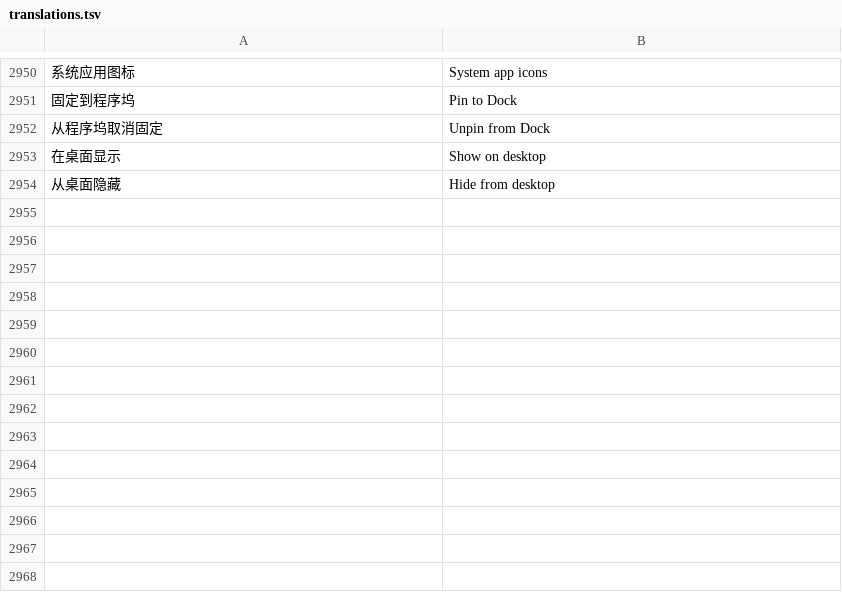
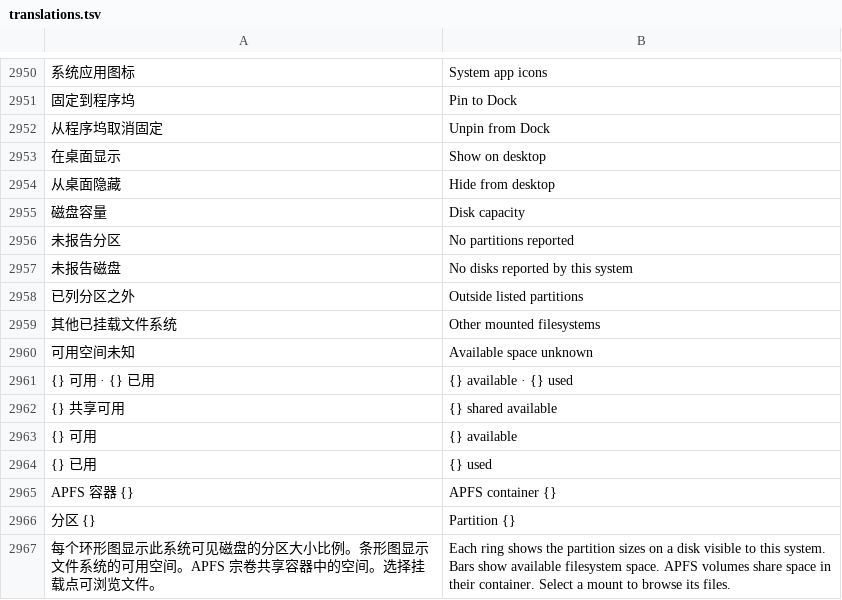
Before and after one commit to alan0x/arcnix, a TSV file: crates/arcnix/assets/translations.tsv, drawn as a sheet; only a part is shown, gaps mark what is left out; the diff names each change by its address in the sheet, - before the commit and + after, or states it on an @@ line.

Commit message:
Show disk partitions and available space in Monitor

```diff
--- a/crates/arcnix/assets/translations.tsv
+++ b/crates/arcnix/assets/translations.tsv
+row 2955: 磁盘容量 | Disk capacity
+row 2956: 未报告分区 | No partitions reported
+row 2957: 未报告磁盘 | No disks reported by this system
+row 2958: 已列分区之外 | Outside listed partitions
+row 2959: 其他已挂载文件系统 | Other mounted filesystems
+row 2960: 可用空间未知 | Available space unknown
+row 2961: {} 可用 · {} 已用 | {} available · {} used
+row 2962: {} 共享可用 | {} shared available
+row 2963: {} 可用 | {} available
+row 2964: {} 已用 | {} used
+row 2965: APFS 容器 {} | APFS container {}
+row 2966: 分区 {} | Partition {}
+row 2967: 每个环形图显示此系统可见磁盘的分区大小比例。条形图显示文件系统的可用空间。APFS 宗卷共享容器中的空间。选择挂载点可浏览文件。 | Each ring shows the partition sizes on a disk visible to this system. Bars show available filesystem space. APFS volumes share space in their container. Select a mount to browse its files.
```
Also changed, not shown: 13 other files.
